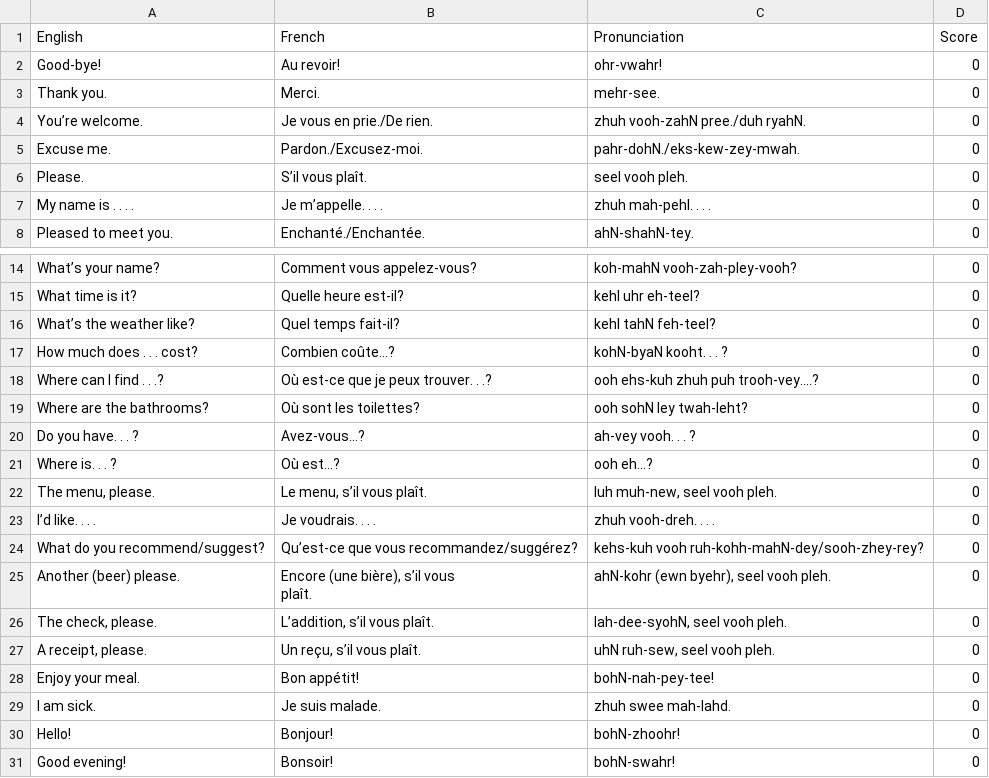
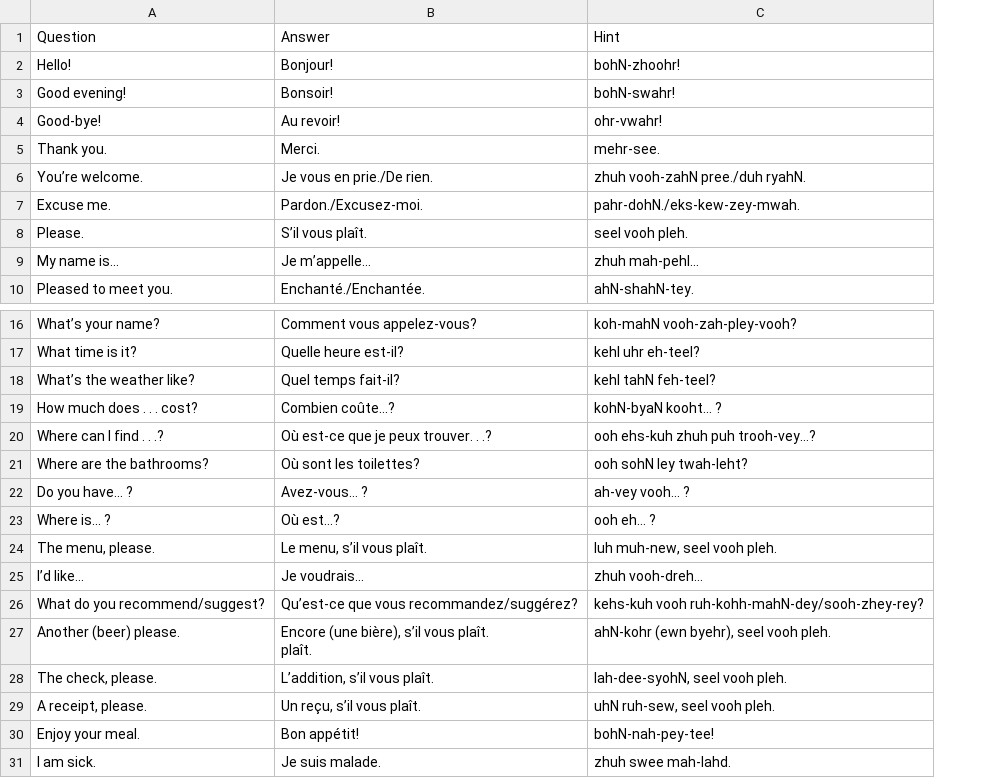
Before and after one commit to cran/polyglot, a CSV file: inst/extdata/French_30_Basic_Expressions.csv, drawn as a sheet; only a part is shown, gaps mark what is left out; removed rows and columns are numbered as before the commit, all else as after; ↵ is a line break in a cell; the diff names each change by its address in the sheet, - before the commit and + after, or states it on an @@ line.

```diff
--- a/inst/extdata/French_30_Basic_Expressions.csv
+++ b/inst/extdata/French_30_Basic_Expressions.csv
-column D, rows 2-8: all 0; rows 14-29: all 0
-row 1: English | French | Pronunciation | Score
+row 1: Question | Answer | Hint
@@ row 30 moved to row 2: Hello! @@
@@ row 31 moved to row 3: Good evening! @@
-A9: My name is . . . .
+A9: My name is...
-B9: Je m’appelle. . . .
+B9: Je m’appelle...
-C9: zhuh mah-pehl. . . .
+C9: zhuh mah-pehl...
-C19: kohN-byaN kooht. . . ?
+C19: kohN-byaN kooht... ?
-C20: ooh ehs-kuh zhuh puh trooh-vey….?
+C20: ooh ehs-kuh zhuh puh trooh-vey…?
-A22: Do you have. . . ?
+A22: Do you have... ?
-B22: Avez-vous…?
+B22: Avez-vous… ?
-C22: ah-vey vooh. . . ?
+C22: ah-vey vooh... ?
-A23: Where is. . . ?
+A23: Where is... ?
-C23: ooh eh…?
+C23: ooh eh… ?
-A25: I’d like. . . .
+A25: I’d like...
-B25: Je voudrais. . . .
+B25: Je voudrais...
-C25: zhuh vooh-dreh. . . .
+C25: zhuh vooh-dreh...
-B27: Encore (une bière), s’il vous ↵ plaît.
+B27: Encore (une bière), s’il vous plaît. ↵ plaît.
```
Also changed, not shown: inst/extdata/German_30_Basic_Expressions.csv, inst/extdata/Spanish_30_Basic_Expressions.csv, 23 other files.
